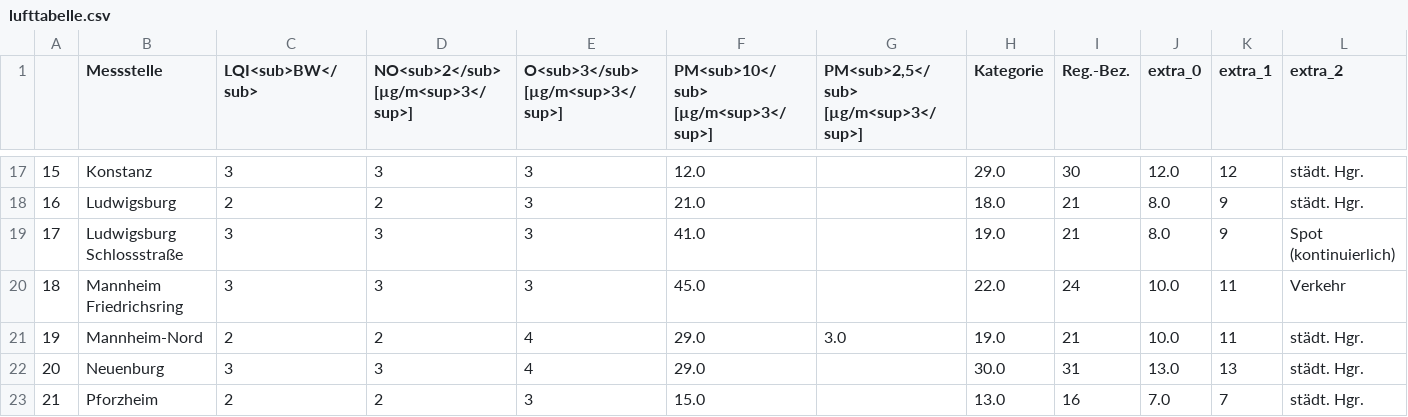
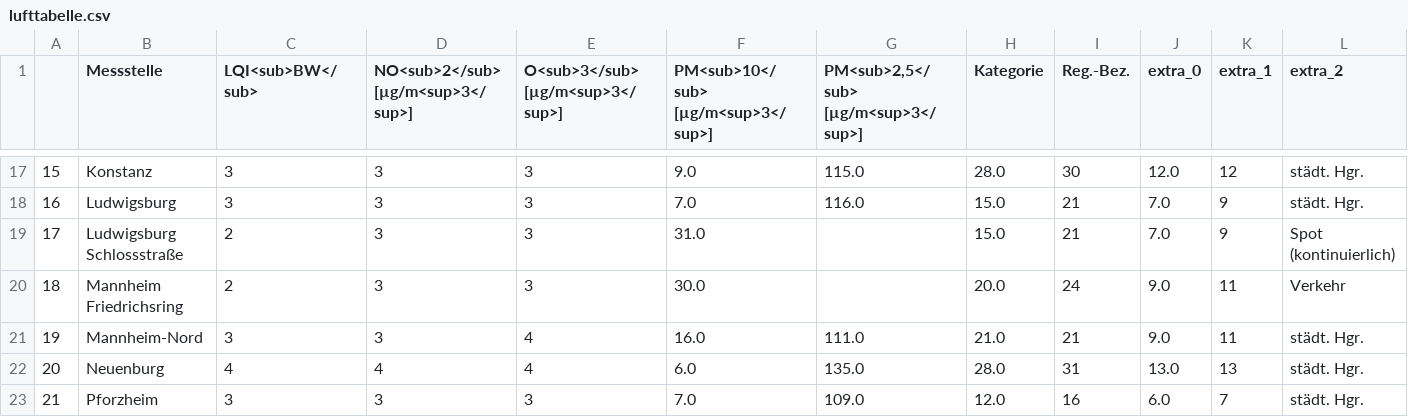
Before and after one commit to ameliewdr/feinstaub_bw, a CSV file: lufttabelle.csv, drawn as a sheet; only a part is shown, gaps mark what is left out; the diff covers the shown part only; the diff names each change by its address in the sheet, - before the commit and + after, or states it on an @@ line.

```diff
--- a/lufttabelle.csv
+++ b/lufttabelle.csv
-F17: 12.0
+F17: 9.0
-G17: (empty)
+G17: 115.0
-H17 (Kategorie): 29.0
+H17 (Kategorie): 28.0
-C18 (LQI<sub>BW</sub>): 2
+C18 (LQI<sub>BW</sub>): 3
-D18: 2
+D18: 3
-F18: 21.0
+F18: 7.0
-G18: (empty)
+G18: 116.0
-H18 (Kategorie): 18.0
+H18 (Kategorie): 15.0
-J18:J19 (extra_0): 8.0
+J18:J19 (extra_0): 7.0
-C19:C20 (LQI<sub>BW</sub>): 3
+C19:C20 (LQI<sub>BW</sub>): 2
-F19: 41.0
+F19: 31.0
-H19 (Kategorie): 19.0
+H19 (Kategorie): 15.0
-F20: 45.0
+F20: 30.0
-H20 (Kategorie): 22.0
+H20 (Kategorie): 20.0
-J20:J21 (extra_0): 10.0
+J20:J21 (extra_0): 9.0
-C21 (LQI<sub>BW</sub>): 2
+C21 (LQI<sub>BW</sub>): 3
-D21: 2
+D21: 3
-F21: 29.0
+F21: 16.0
-G21: 3.0
+G21: 111.0
-H21 (Kategorie): 19.0
+H21 (Kategorie): 21.0
-C22 (LQI<sub>BW</sub>): 3
+C22 (LQI<sub>BW</sub>): 4
-D22: 3
+D22: 4
-F22: 29.0
+F22: 6.0
-G22: (empty)
+G22: 135.0
-H22 (Kategorie): 30.0
+H22 (Kategorie): 28.0
-C23 (LQI<sub>BW</sub>): 2
+C23 (LQI<sub>BW</sub>): 3
-D23: 2
+D23: 3
-F23: 15.0
+F23: 7.0
-G23: (empty)
+G23: 109.0
-H23 (Kategorie): 13.0
+H23 (Kategorie): 12.0
-J23 (extra_0): 7.0
+J23 (extra_0): 6.0
```
Also changed, not shown: 135 edited cells elsewhere in this file.
